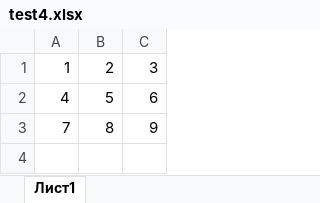
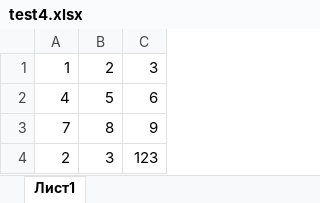
Before and after one commit to Macronympha/Murchenko-project, an Excel workbook: test4.xlsx, sheet Лист1, drawn as a sheet; values as stored, in another font and other column widths than the file's, no borders; the diff names each change by its address in the sheet, - before the commit and + after, or states it on an @@ line.

Commit message:
Первое изменение файлов ВО ВТОРОЙ ВЕТКЕ

```diff
--- a/test4.xlsx (sheet Лист1)
+++ b/test4.xlsx (sheet Лист1)
+row 4: 2 | 3 | 123
```
